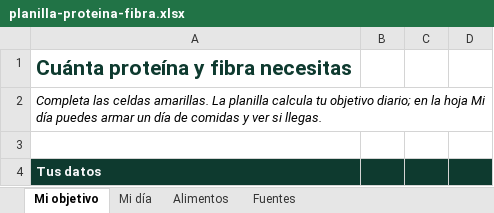
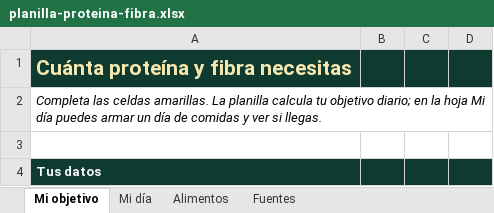
Before and after one commit to maugsbur/disenatujubilacion, an Excel workbook: materiales-programa/planilla-proteina-fibra.xlsx, sheet Mi objetivo, drawn as a sheet; only a part is shown; values as stored, in another font and other column widths than the file's, no borders; the diff names each change by its address in the sheet, - before the commit and + after, or states it on an @@ line.

```diff
--- a/materiales-programa/planilla-proteina-fibra.xlsx (sheet Mi objetivo)
+++ b/materiales-programa/planilla-proteina-fibra.xlsx (sheet Mi objetivo)
-A1:D1 fill: none
+A1:D1 fill: #0E3A2F
-A1 text colour: #0E3A2F
+A1 text colour: #F6E7B0
```
Also changed, not shown: sheet Mi día, sheet Alimentos, sheet Fuentes, 1 other file.
